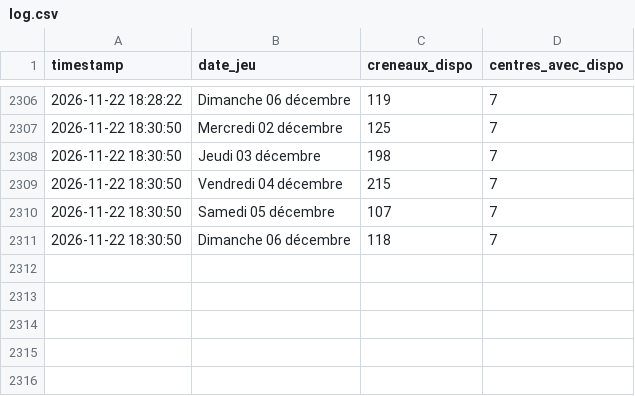
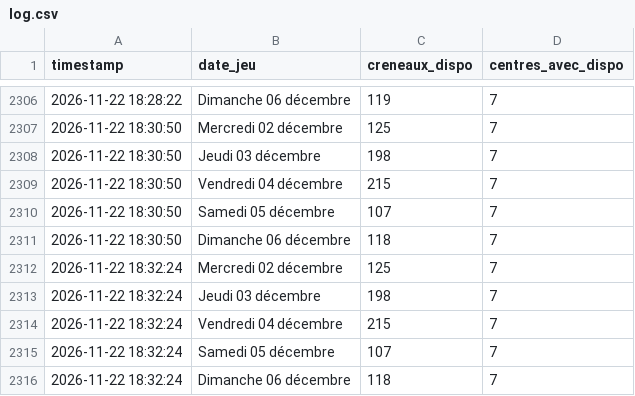
Before and after one commit to Tattsuwo/paris-tennis-watch, a CSV file: docs/data/log.csv, drawn as a sheet; only a part is shown, gaps mark what is left out; the diff names each change by its address in the sheet, - before the commit and + after, or states it on an @@ line.

Commit message:
data 2026-11-22_18:32

```diff
--- a/docs/data/log.csv
+++ b/docs/data/log.csv
+row 2312: 2026-11-22 18:32:24 | Mercredi 02 décembre | 125 | 7
+row 2313: 2026-11-22 18:32:24 | Jeudi 03 décembre | 198 | 7
+row 2314: 2026-11-22 18:32:24 | Vendredi 04 décembre | 215 | 7
+row 2315: 2026-11-22 18:32:24 | Samedi 05 décembre | 107 | 7
+row 2316: 2026-11-22 18:32:24 | Dimanche 06 décembre | 118 | 7
```
Also changed, not shown: docs/data/requetes.csv, 1 other file.
